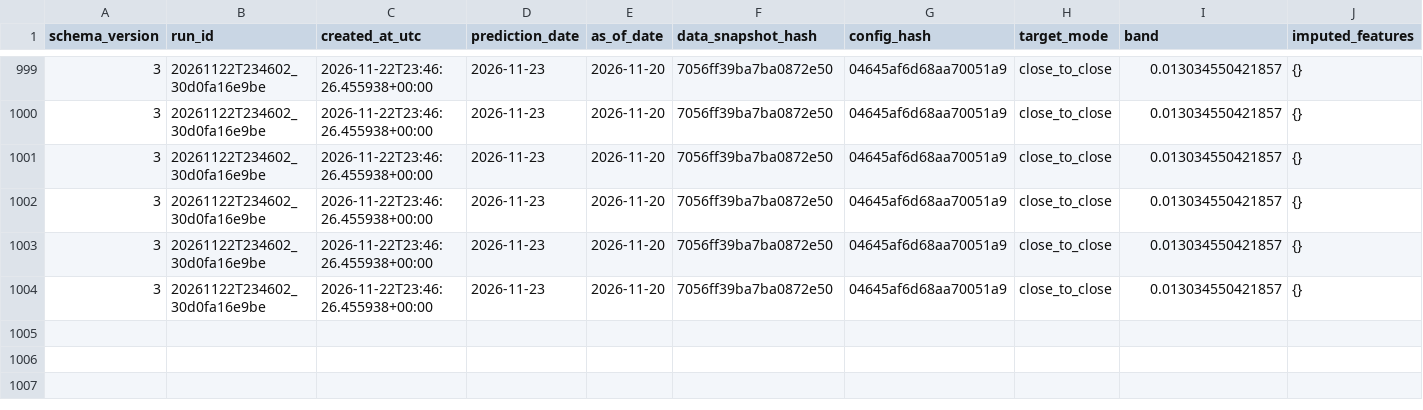
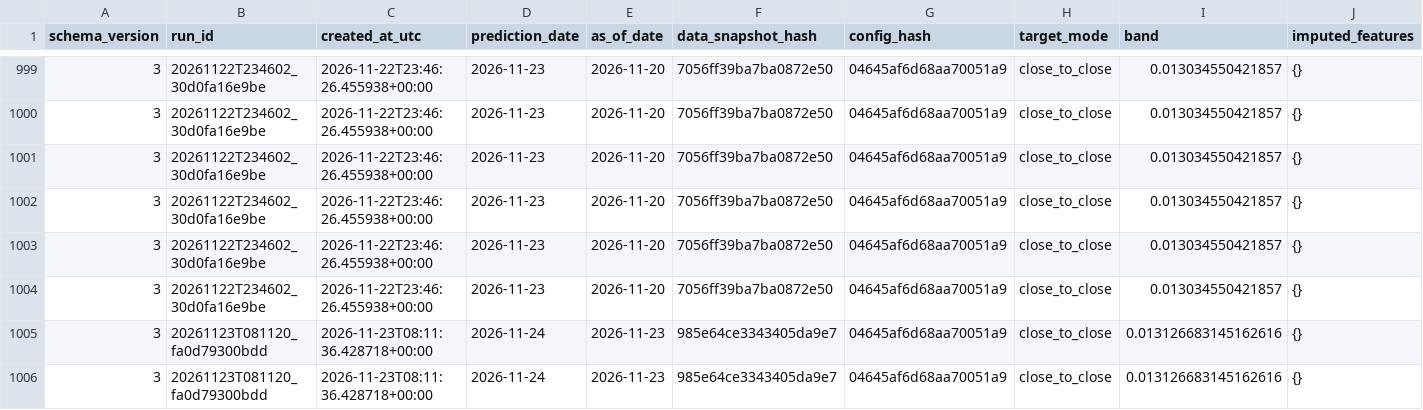
Before and after one commit to namyikim/predict_stock, a CSV file: forecast_history/samsung/forecast_log.csv, drawn as a sheet; only a part is shown, gaps mark what is left out; rows hold the shown columns only; the diff names each change by its address in the sheet, - before the commit and + after, or states it on an @@ line.

```diff
--- a/forecast_history/samsung/forecast_log.csv
+++ b/forecast_history/samsung/forecast_log.csv
+row 1005: 3 | 20261123T081120_fa0d79300bdd | 2026-11-23T08:11:36.428718+00:00 | 2026-11-24 | 2026-11-23 | 985e64ce3343405da9e7 | 04645af6d68aa70051a9 | close_to_close | 0.013126683145162616 | {}
+row 1006: 3 | 20261123T081120_fa0d79300bdd | 2026-11-23T08:11:36.428718+00:00 | 2026-11-24 | 2026-11-23 | 985e64ce3343405da9e7 | 04645af6d68aa70051a9 | close_to_close | 0.013126683145162616 | {}
```
Also changed, not shown: forecast_history/samsung/attribution.csv, forecast_history/samsung/daily_forecast_comparison.csv.
